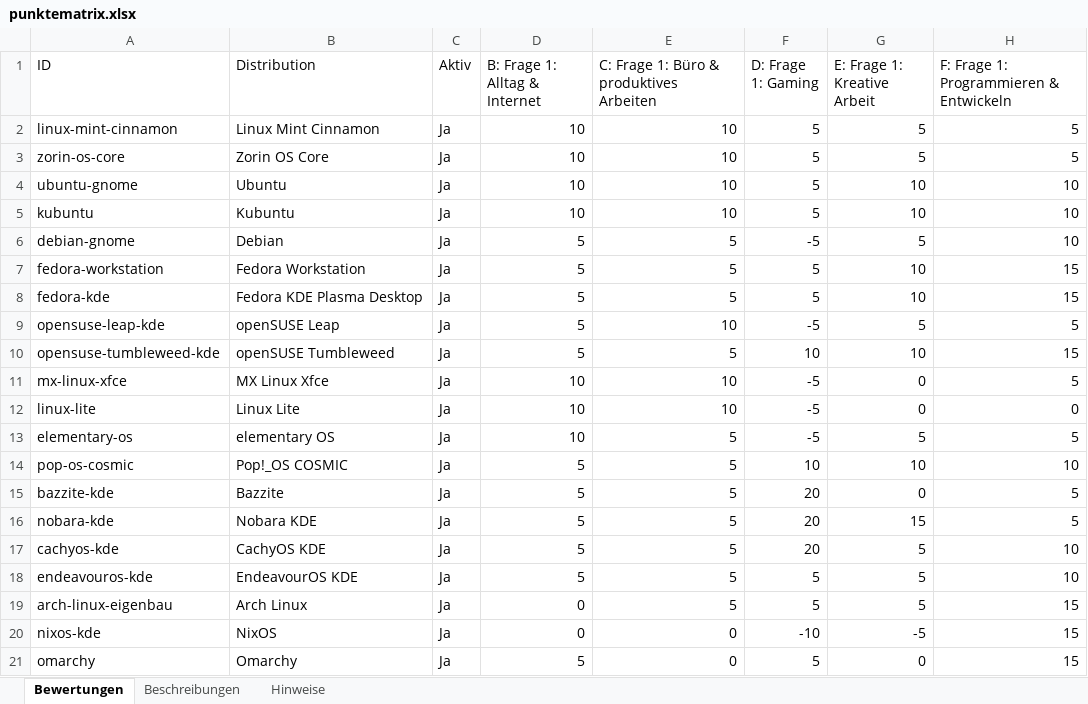
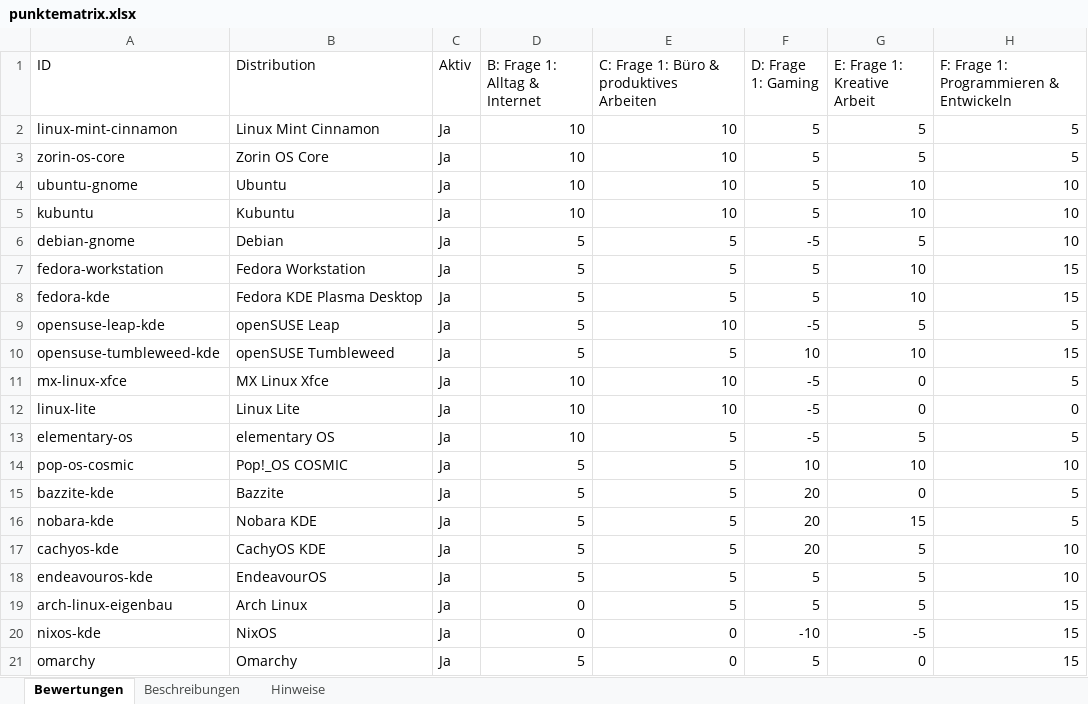
Before and after one commit to ff4f-git/distrochooser, an Excel workbook: data/punktematrix.xlsx, sheet Bewertungen, drawn as a sheet; only a part is shown; values as stored, in another font and other column widths than the file's, no borders; the diff names each change by its address in the sheet, - before the commit and + after, or states it on an @@ line.

Commit message:
Publish distribution catalog eba73d1edd74 by ff4f-git

```diff
--- a/data/punktematrix.xlsx (sheet Bewertungen)
+++ b/data/punktematrix.xlsx (sheet Bewertungen)
-B18 (Distribution): EndeavourOS KDE
+B18 (Distribution): EndeavourOS
```
Also changed, not shown: sheet Hinweise, 12 other files.
